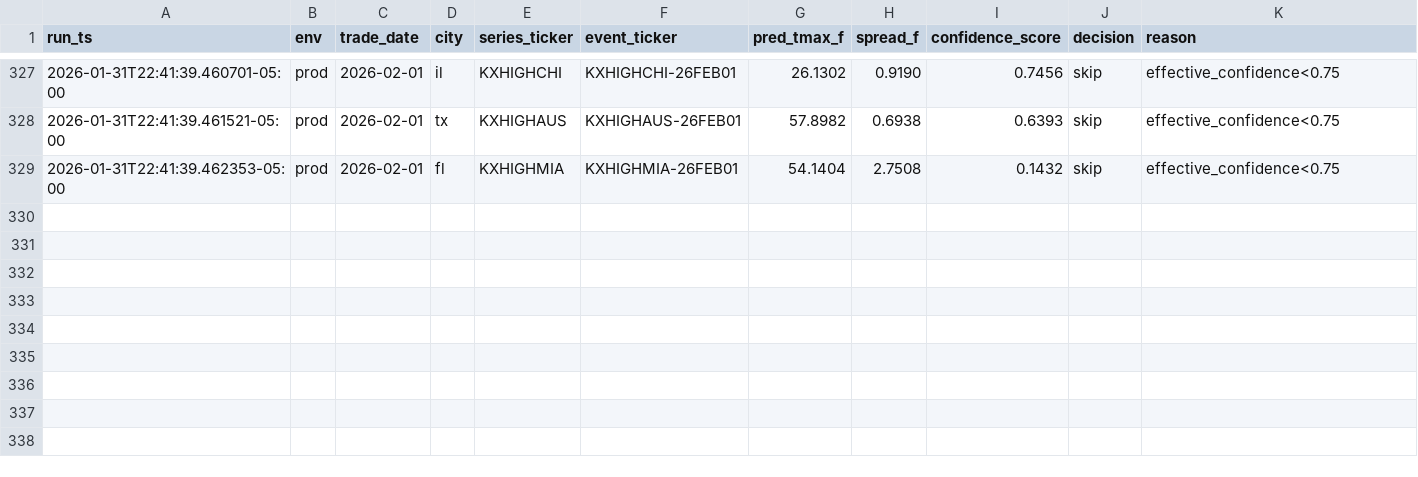
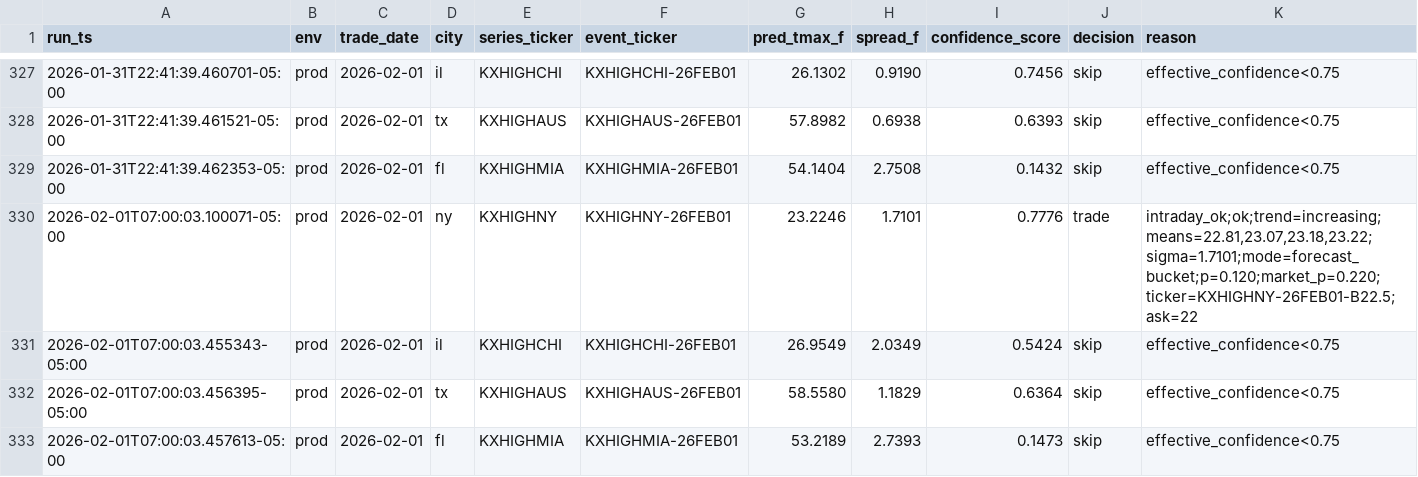
Before and after one commit to JHenzi/weatherbots, a CSV file: Data/decisions_history.csv, drawn as a sheet; only a part is shown, gaps mark what is left out; the diff names each change by its address in the sheet, - before the commit and + after, or states it on an @@ line.

```diff
--- a/Data/decisions_history.csv
+++ b/Data/decisions_history.csv
+row 330: 2026-02-01T07:00:03.100071-05:00 | prod | 2026-02-01 | ny | KXHIGHNY | KXHIGHNY-26FEB01 | 23.2246 | 1.7101 | 0.7776 | trade | intraday_ok;ok;trend=increasing;means=22.81,23.07,23.18,23.22;sigma=1.7101;mode=forecast_bucket;p=0.120;market_p=0.220;ticker=KXHIGHNY-26FEB01-B22.5;ask=22
+row 331: 2026-02-01T07:00:03.455343-05:00 | prod | 2026-02-01 | il | KXHIGHCHI | KXHIGHCHI-26FEB01 | 26.9549 | 2.0349 | 0.5424 | skip | effective_confidence<0.75
+row 332: 2026-02-01T07:00:03.456395-05:00 | prod | 2026-02-01 | tx | KXHIGHAUS | KXHIGHAUS-26FEB01 | 58.5580 | 1.1829 | 0.6364 | skip | effective_confidence<0.75
+row 333: 2026-02-01T07:00:03.457613-05:00 | prod | 2026-02-01 | fl | KXHIGHMIA | KXHIGHMIA-26FEB01 | 53.2189 | 2.7393 | 0.1473 | skip | effective_confidence<0.75
```
Also changed, not shown: Data/eval_history.csv, Data/trades_history.csv, 19 other files.
